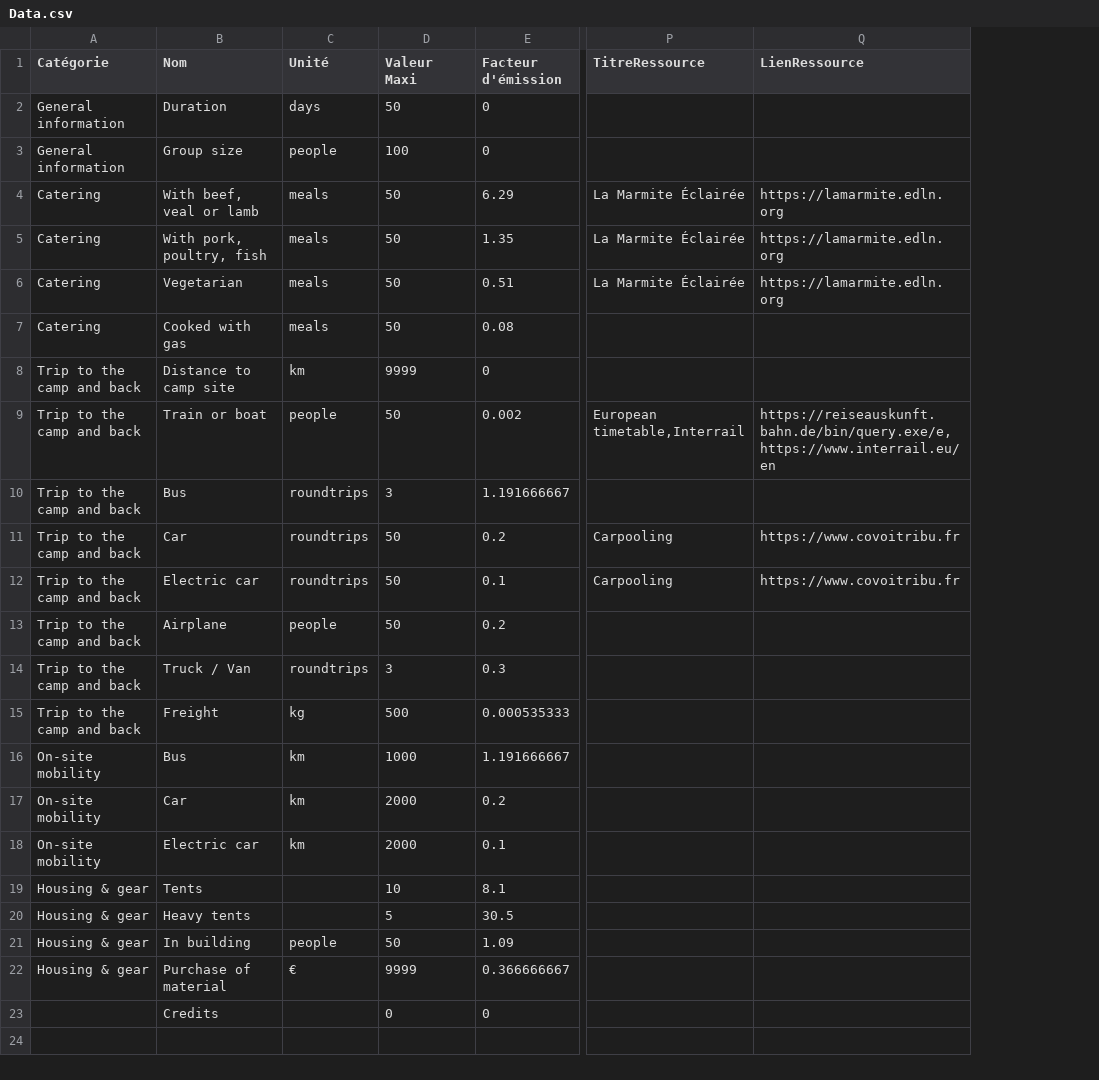
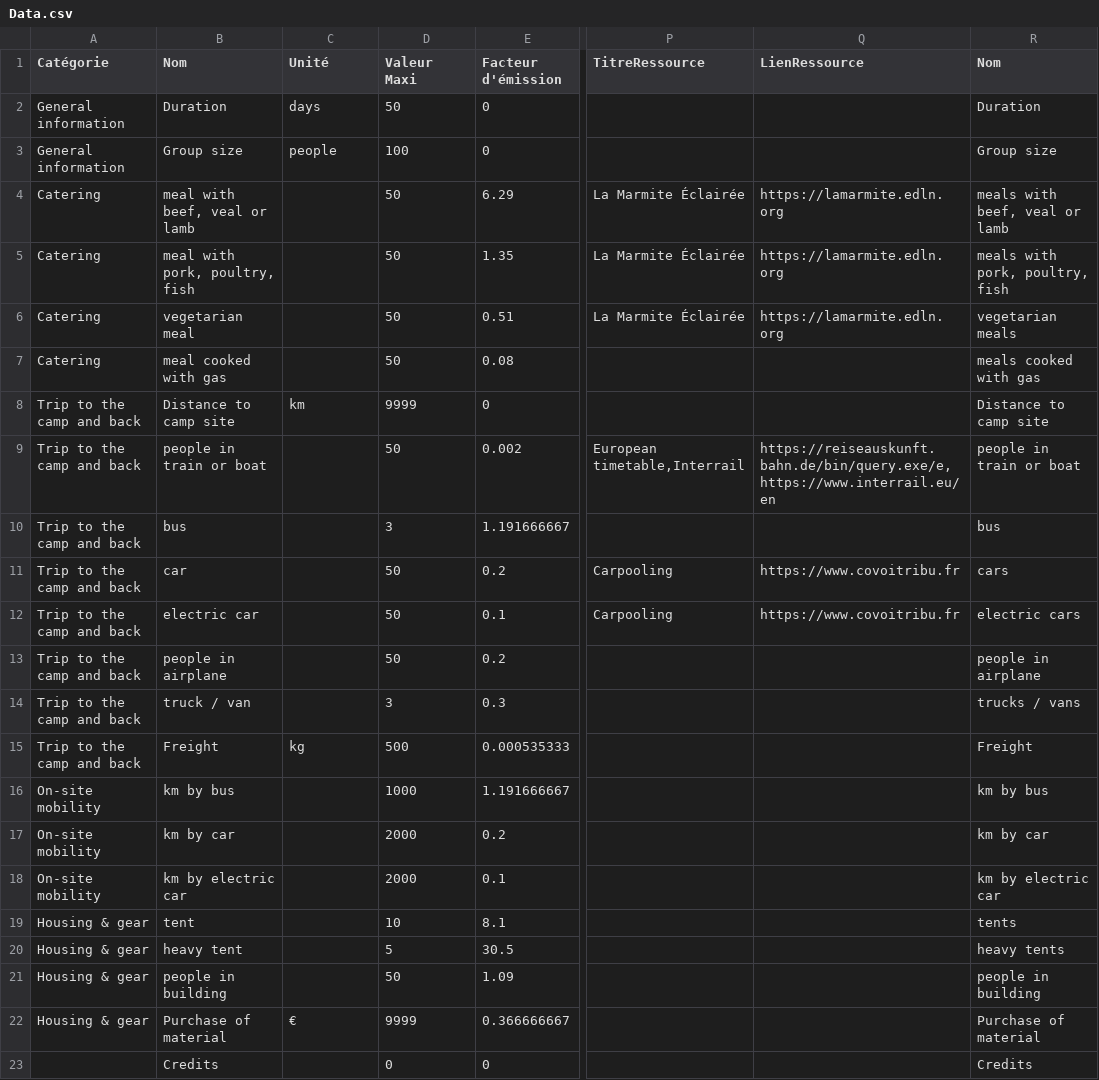
Before and after one commit to jeromekasparian/BilanCO2, a CSV file: VersionApple/en.lproj/Data.csv, drawn as a sheet; only a part is shown, gaps mark what is left out; the diff names each change by its address in the sheet, - before the commit and + after, or states it on an @@ line.

```diff
--- a/VersionApple/en.lproj/Data.csv
+++ b/VersionApple/en.lproj/Data.csv
+column R (Nom), rows 2-23: Duration | Group size | meals with beef, veal or lamb | meals with pork, poultry, fish | vegetarian meals | meals cooked with gas | Distance to camp site | people in train or boat | bus | cars | electric cars | people in airplane | trucks / vans | Freight | km by bus | km by car | km by electric car | tents | heavy tents | people in building | Purchase of material | Credits
-B4 (Nom): With beef, veal or lamb
+B4 (Nom): meal with beef, veal or lamb
-C4:C7 (Unité): meals
+C4:C7 (Unité): (empty)
-B5 (Nom): With pork, poultry, fish
+B5 (Nom): meal with pork, poultry, fish
-B6 (Nom): Vegetarian
+B6 (Nom): vegetarian meal
-B7 (Nom): Cooked with gas
+B7 (Nom): meal cooked with gas
-B9 (Nom): Train or boat
+B9 (Nom): people in train or boat
-C9 (Unité): people
+C9 (Unité): (empty)
-B10 (Nom): Bus
+B10 (Nom): bus
-C10:C12 (Unité): roundtrips
+C10:C12 (Unité): (empty)
-B11 (Nom): Car
+B11 (Nom): car
-B12 (Nom): Electric car
+B12 (Nom): electric car
-B13 (Nom): Airplane
+B13 (Nom): people in airplane
-C13 (Unité): people
+C13 (Unité): (empty)
-B14 (Nom): Truck / Van
+B14 (Nom): truck / van
-C14 (Unité): roundtrips
+C14 (Unité): (empty)
-B16 (Nom): Bus
+B16 (Nom): km by bus
-C16:C18 (Unité): km
+C16:C18 (Unité): (empty)
-B17 (Nom): Car
+B17 (Nom): km by car
-B18 (Nom): Electric car
+B18 (Nom): km by electric car
-B19 (Nom): Tents
+B19 (Nom): tent
-B20 (Nom): Heavy tents
+B20 (Nom): heavy tent
-B21 (Nom): In building
+B21 (Nom): people in building
-C21 (Unité): people
+C21 (Unité): (empty)
```
Also changed, not shown: VersionApple/fr.lproj/Data.csv, 11 other files.
